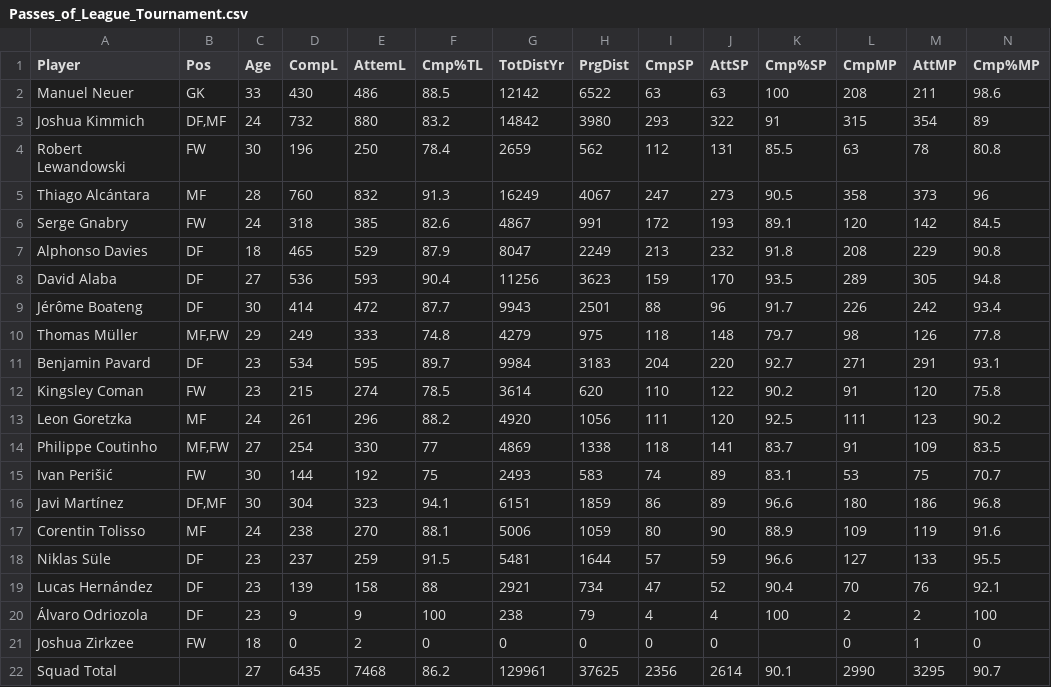
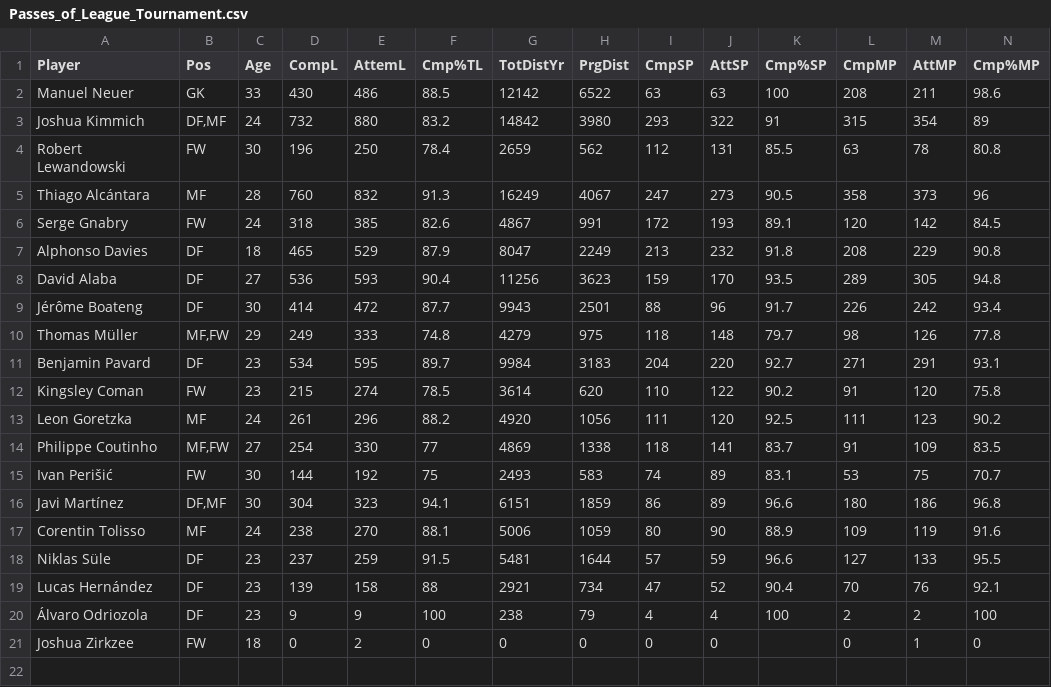
Before and after one commit to MilEAr19/IS4300-Final-Project, a CSV file: Passes_of_League_Tournament.csv, drawn as a sheet; only a part is shown; rows hold the shown columns only; the diff names each change by its address in the sheet, - before the commit and + after, or states it on an @@ line.

Commit message:
Update Passes_of_League_Tournament.csv

```diff
--- a/Passes_of_League_Tournament.csv
+++ b/Passes_of_League_Tournament.csv
-row 22: Squad Total |  | 27 | 6435 | 7468 | 86.2 | 129961 | 37625 | 2356 | 2614 | 90.1 | 2990 | 3295 | 90.7
```
